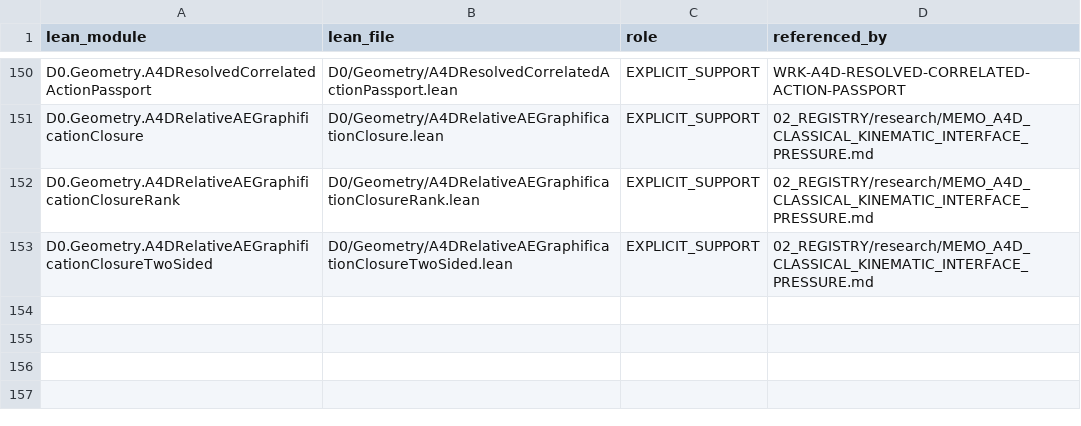
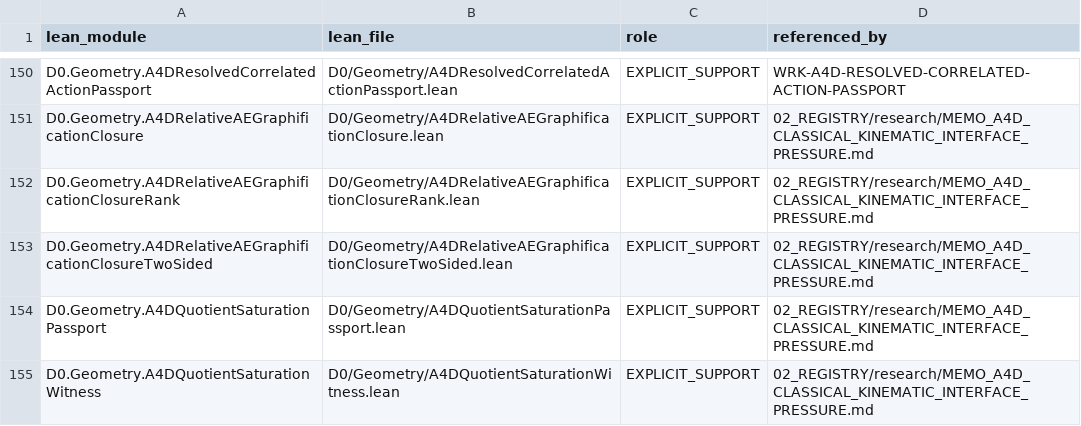
Before and after one commit to gvakhrushev/d0_15, a CSV file: 02_REGISTRY/formal_support.csv, drawn as a sheet; only a part is shown, gaps mark what is left out.

Commit message:
Register quotient saturation modules

```diff
--- a/02_REGISTRY/formal_support.csv
+++ b/02_REGISTRY/formal_support.csv
@@ -153 +153,3 @@ D0.Geometry.A4DRelativeAEGraphificationClosureRank,D0/Geometry/A4DRelativeAEGrap
 D0.Geometry.A4DRelativeAEGraphificationClosureTwoSided,D0/Geometry/A4DRelativeAEGraphificationClosureTwoSided.lean,EXPLICIT_SUPPORT,02_REGISTRY/research/MEMO_A4D_CLASSICAL_KINEMATIC_INTERFACE_PRESSURE.md
+D0.Geometry.A4DQuotientSaturationPassport,D0/Geometry/A4DQuotientSaturationPassport.lean,EXPLICIT_SUPPORT,02_REGISTRY/research/MEMO_A4D_CLASSICAL_KINEMATIC_INTERFACE_PRESSURE.md
+D0.Geometry.A4DQuotientSaturationWitness,D0/Geometry/A4DQuotientSaturationWitness.lean,EXPLICIT_SUPPORT,02_REGISTRY/research/MEMO_A4D_CLASSICAL_KINEMATIC_INTERFACE_PRESSURE.md
```
